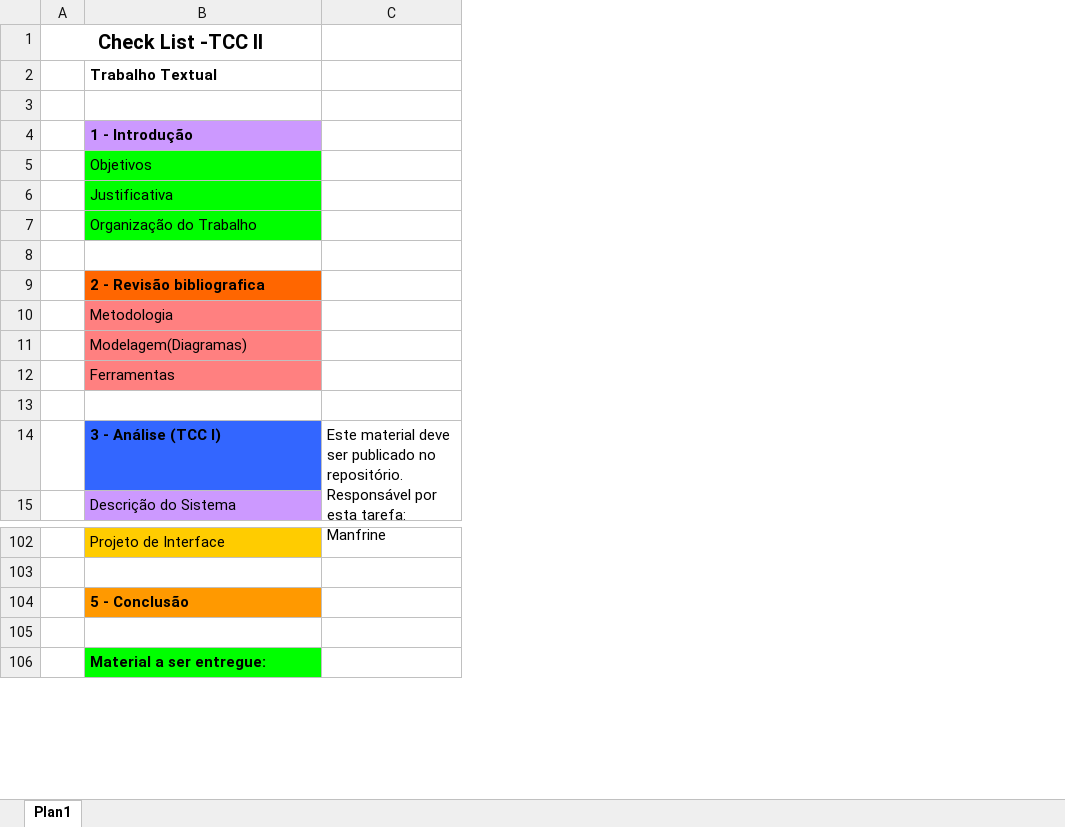
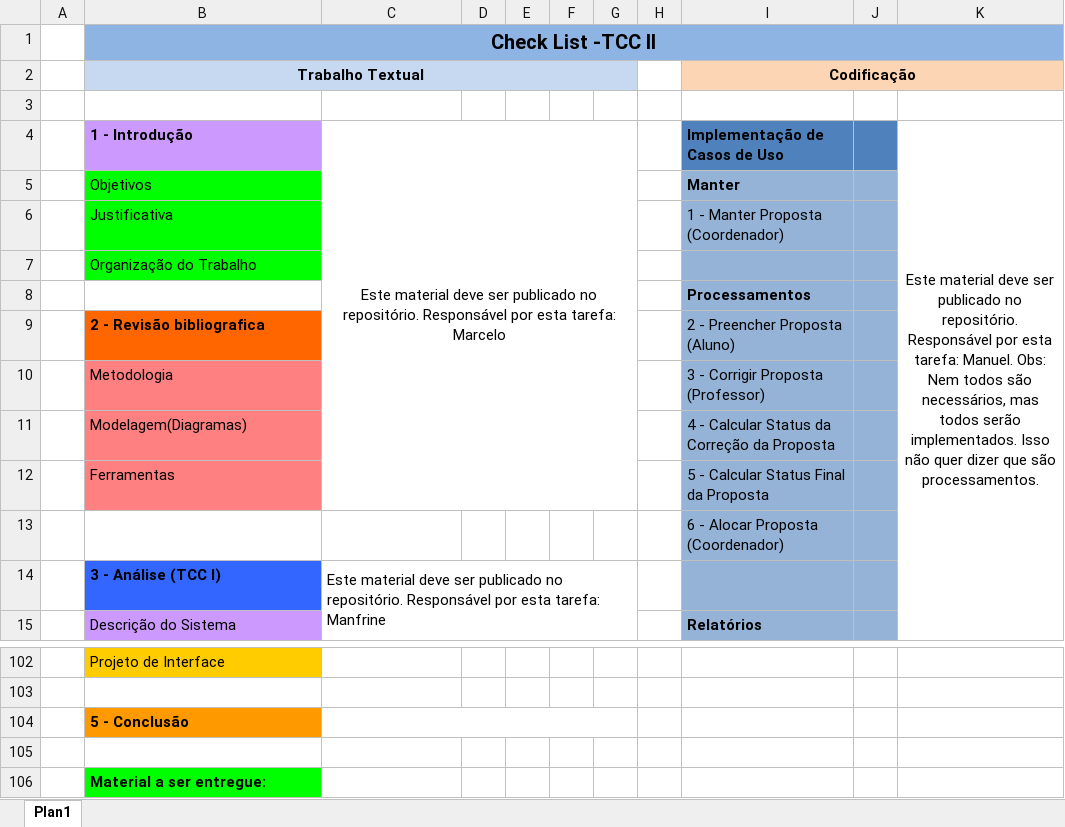
Before and after one commit to manoel180/gerpro2009, an Excel workbook: Documentação/Check List para apresentação/Check List Tarefas TCC II.xlsx, sheet Plan1, drawn as a sheet; only a part is shown, gaps mark what is left out; values as stored, in another font and other column widths than the file's, no borders; removed rows and columns are numbered as before the commit, all else as after; the diff names each change by its address in the sheet, - before the commit and + after, or states it on an @@ line.

Commit message:
FAVOR VERIFICAR SUAS RESPOSABILIDADES, AMANHA ACRESCENTO AS DESCRICOES DE UC.

```diff
--- a/Documentação/Check List para apresentação/Check List Tarefas TCC II.xlsx (sheet Plan1)
+++ b/Documentação/Check List para apresentação/Check List Tarefas TCC II.xlsx (sheet Plan1)
-column A, row 1: Check List -TCC II
+column A, empty
+column D, empty
+column E, empty
+column F, empty
+column G, empty
+column H, empty
+column I (Codificação), rows 4-15: Implementação de Casos de Uso | Manter | 1 - Manter Proposta (Coordenador) |  | Processamentos | 2 - Preencher Proposta (Aluno) | 3 - Corrigir Proposta (Professor) | 4 - Calcular Status da Correção da Proposta | 5 - Calcular Status Final da Proposta | 6 - Alocar Proposta (Coordenador) |  | Relatórios
+column J, empty
+column K, row 4: Este material deve ser publicado no repositório. Responsável por esta tarefa: Manuel. Obs: Nem todos são necessários, mas todos serão implementados. Isso não quer dizer que são processamentos.
-B1 (Trabalho Textual): (empty)
+B1 (Trabalho Textual): Check List -TCC II
-B1:C1 fill: none
+B1:C1 fill: #8EB4E3
+B1:K1 merged
-B2:C2 fill: none
+B2:C2 fill: #C6D9F1
-B2 alignment: left
+B2 alignment: center
+B2:G2 merged
-C4: (empty)
+C4: Este material deve ser publicado no repositório. Responsável por esta tarefa: Marcelo
+C4:G12 merged
+C104:G104 merged
```
